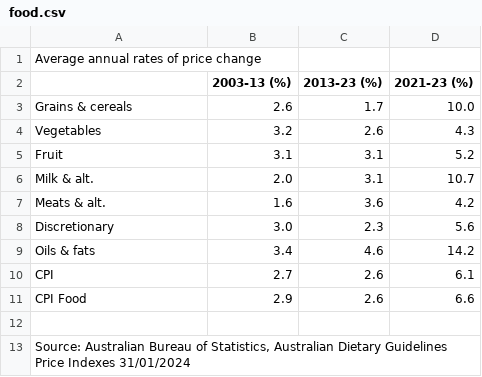
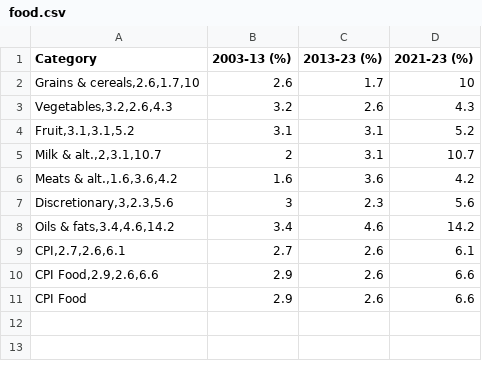
Before and after one commit to KobeN86/3179_Assignment_2, a CSV file: Assignment2/data/food.csv, drawn as a sheet; removed rows and columns are numbered as before the commit, all else as after; the diff names each change by its address in the sheet, - before the commit and + after, or states it on an @@ line.

Commit message:
Changed data again

```diff
--- a/Assignment2/data/food.csv
+++ b/Assignment2/data/food.csv
-row 1: Average annual rates of price change
-A1: (empty)
+A1: Category
-A2 (Category): Grains & cereals
+A2 (Category): Grains & cereals,2.6,1.7,10
-D2 (2021-23 (%)): 10.0
+D2 (2021-23 (%)): 10
-A3 (Category): Vegetables
+A3 (Category): Vegetables,3.2,2.6,4.3
-A4 (Category): Fruit
+A4 (Category): Fruit,3.1,3.1,5.2
-A5 (Category): Milk & alt.
+A5 (Category): Milk & alt.,2,3.1,10.7
-B5 (2003-13 (%)): 2.0
+B5 (2003-13 (%)): 2
-A6 (Category): Meats & alt.
+A6 (Category): Meats & alt.,1.6,3.6,4.2
-A7 (Category): Discretionary
+A7 (Category): Discretionary,3,2.3,5.6
-B7 (2003-13 (%)): 3.0
+B7 (2003-13 (%)): 3
-A8 (Category): Oils & fats
+A8 (Category): Oils & fats,3.4,4.6,14.2
-A9 (Category): CPI
+A9 (Category): CPI,2.7,2.6,6.1
+row 10: CPI Food,2.9,2.6,6.6 | 2.9 | 2.6 | 6.6
-row 12: (empty)
-row 13: Source: Australian Bureau of Statistics, Australian Dietary Guidelines Price Indexes 31/01/2024
```
